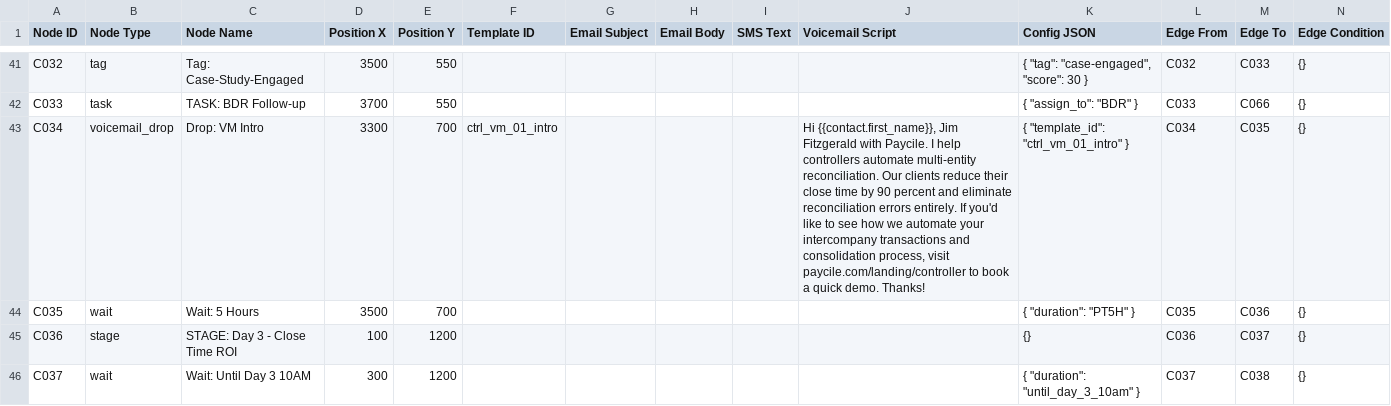
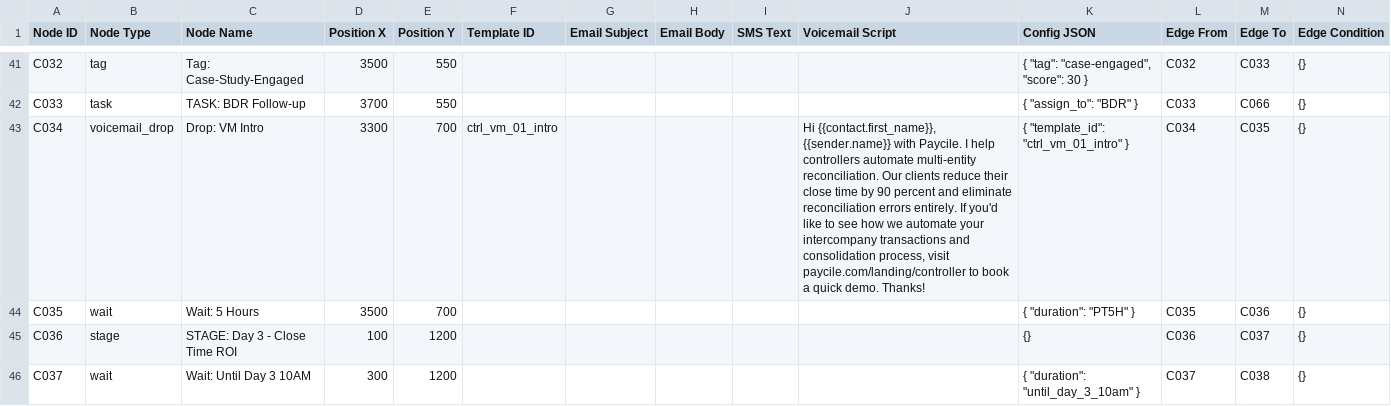
Before and after one commit to nbrain-team/paycile-automation, a CSV file: Controller-Multi-Entity-Funnel-90-Nodes.csv, drawn as a sheet; only a part is shown, gaps mark what is left out; the diff covers the shown part only.

```diff
--- a/Controller-Multi-Entity-Funnel-90-Nodes.csv
+++ b/Controller-Multi-Entity-Funnel-90-Nodes.csv
@@ -89 +86 @@ C033,task,TASK: BDR Follow-up,3700,550,,,,,,"{ ""assign_to"": ""BDR"" }",C033,C0
-C034,voicemail_drop,Drop: VM Intro,3300,700,ctrl_vm_01_intro,,,,"Hi {{contact.first_name}}, Jim Fitzgerald with Paycile. I help controllers automate multi-entity reconciliation. Our clients reduce their close time by 90 percent and eliminate reconciliation errors entirely. If you'd like to see how we automate your intercompany transactions and consolidation process, visit paycile.com/landing/controller to book a quick demo. Thanks!","{ ""template_id"": ""ctrl_vm_01_intro"" }",C034,C035,"{}"
+C034,voicemail_drop,Drop: VM Intro,3300,700,ctrl_vm_01_intro,,,,"Hi {{contact.first_name}}, {{sender.name}} with Paycile. I help controllers automate multi-entity reconciliation. Our clients reduce their close time by 90 percent and eliminate reconciliation errors entirely. If you'd like to see how we automate your intercompany transactions and consolidation process, visit paycile.com/landing/controller to book a quick demo. Thanks!","{ ""template_id"": ""ctrl_vm_01_intro"" }",C034,C035,{}
```
Also changed, not shown: 5 edited cells elsewhere in this file, ARAP-Unapplied-Funds-Funnel-90-Nodes.csv, CFO-Insurance-Funnel-90-Nodes.csv, 5 other files.
